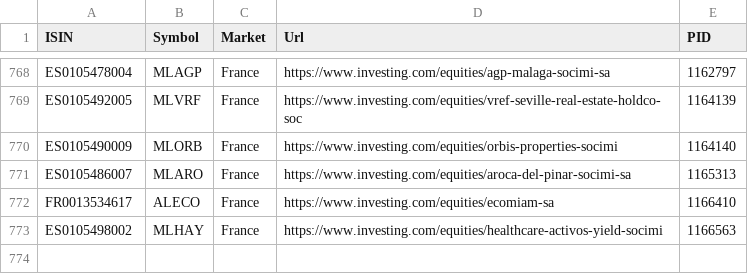
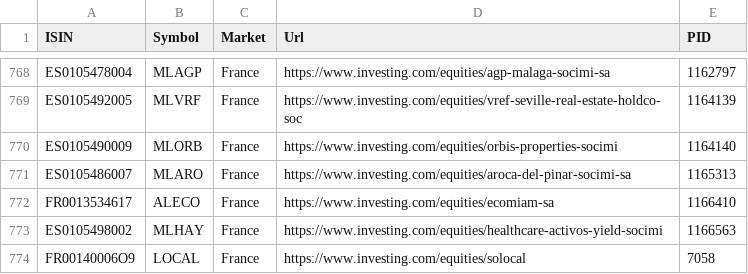
Before and after one commit to aminemayouf/investing, a CSV file: stocks/scrappers/investing/equities/FR.csv, drawn as a sheet; only a part is shown, gaps mark what is left out; the diff names each change by its address in the sheet, - before the commit and + after, or states it on an @@ line.

```diff
--- a/stocks/scrappers/investing/equities/FR.csv
+++ b/stocks/scrappers/investing/equities/FR.csv
+row 774: FR00140006O9 | LOCAL | France | https://www.investing.com/equities/solocal | 7058
```
Also changed, not shown: 5 other files.
